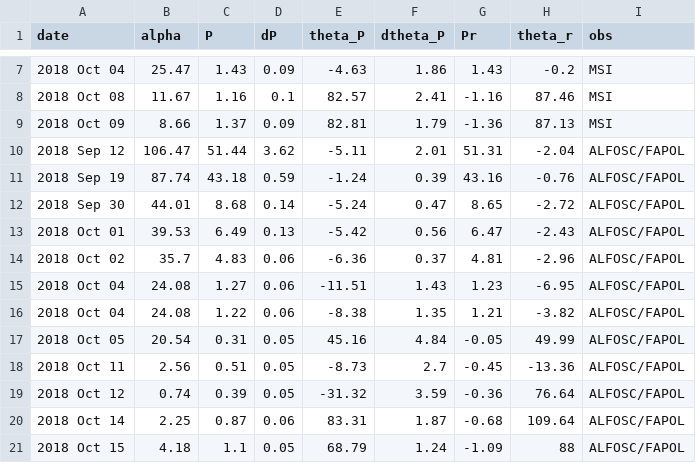
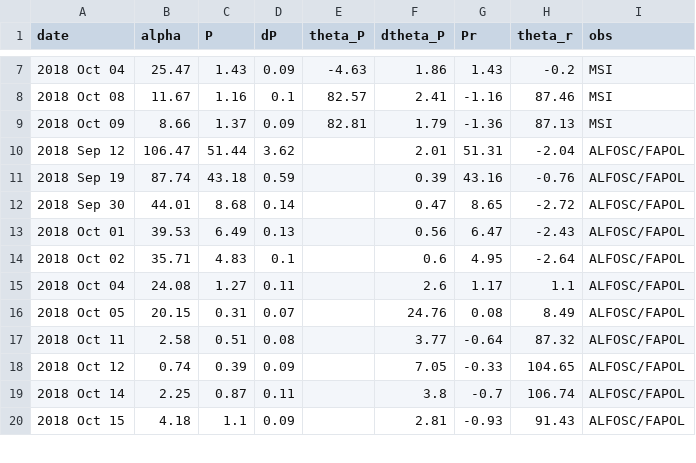
Before and after one commit to ysBach/IshiguroM_etal_155140_2005UD, a CSV file: polarimetry/data/pol_ud_data.csv, drawn as a sheet; only a part is shown, gaps mark what is left out; the diff covers the shown part only.

Commit message:
update notebooks based on updated NOT data

```diff
--- a/polarimetry/data/pol_ud_data.csv
+++ b/polarimetry/data/pol_ud_data.csv
@@ -9,13 +9,12 @@ date,alpha,P,dP,theta_P,dtheta_P,Pr,theta_r,obs
 2018 Oct 09,8.66,1.37,0.09,82.81,1.79,-1.36,87.13,MSI
-2018 Sep 12,106.47,51.44,3.62,-5.11,2.01,51.31,-2.04,ALFOSC/FAPOL
-2018 Sep 19,87.74,43.18,0.59,-1.24,0.39,43.16,-0.76,ALFOSC/FAPOL
-2018 Sep 30,44.01,8.68,0.14,-5.24,0.47,8.65,-2.72,ALFOSC/FAPOL
-2018 Oct 01,39.53,6.49,0.13,-5.42,0.56,6.47,-2.43,ALFOSC/FAPOL
-2018 Oct 02,35.7,4.83,0.06,-6.36,0.37,4.81,-2.96,ALFOSC/FAPOL
-2018 Oct 04,24.08,1.27,0.06,-11.51,1.43,1.23,-6.95,ALFOSC/FAPOL
-2018 Oct 04,24.08,1.22,0.06,-8.38,1.35,1.21,-3.82,ALFOSC/FAPOL
-2018 Oct 05,20.54,0.31,0.05,45.16,4.84,-0.05,49.99,ALFOSC/FAPOL
-2018 Oct 11,2.56,0.51,0.05,-8.73,2.7,-0.45,-13.36,ALFOSC/FAPOL
-2018 Oct 12,0.74,0.39,0.05,-31.32,3.59,-0.36,76.64,ALFOSC/FAPOL
-2018 Oct 14,2.25,0.87,0.06,83.31,1.87,-0.68,109.64,ALFOSC/FAPOL
-2018 Oct 15,4.18,1.1,0.05,68.79,1.24,-1.09,88,ALFOSC/FAPOL
+2018 Sep 12,106.47,51.44,3.62,,2.01,51.31,-2.04,ALFOSC/FAPOL
+2018 Sep 19,87.74,43.18,0.59,,0.39,43.16,-0.76,ALFOSC/FAPOL
+2018 Sep 30,44.01,8.68,0.14,,0.47,8.65,-2.72,ALFOSC/FAPOL
+2018 Oct 01,39.53,6.49,0.13,,0.56,6.47,-2.43,ALFOSC/FAPOL
+2018 Oct 02,35.71,4.83,0.1,,0.6,4.95,-2.64,ALFOSC/FAPOL
+2018 Oct 04,24.08,1.27,0.11,,2.6,1.17,1.1,ALFOSC/FAPOL
+2018 Oct 05,20.15,0.31,0.07,,24.76,0.08,8.49,ALFOSC/FAPOL
+2018 Oct 11,2.58,0.51,0.08,,3.77,-0.64,87.32,ALFOSC/FAPOL
+2018 Oct 12,0.74,0.39,0.09,,7.05,-0.33,104.65,ALFOSC/FAPOL
+2018 Oct 14,2.25,0.87,0.11,,3.8,-0.7,106.74,ALFOSC/FAPOL
+2018 Oct 15,4.18,1.1,0.09,,2.81,-0.93,91.43,ALFOSC/FAPOL
```
Also changed, not shown: 5 edited cells elsewhere in this file, 24 other files.
